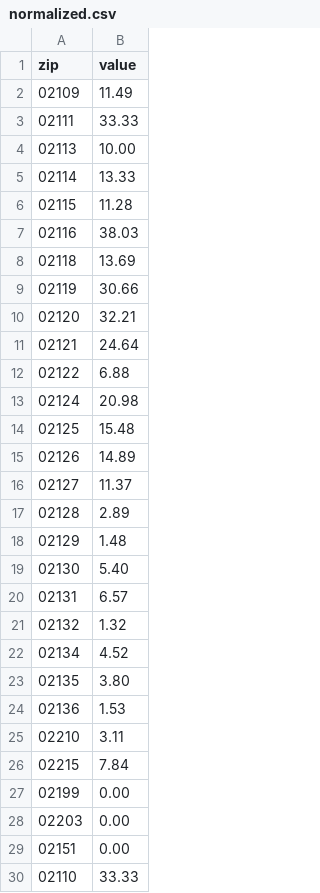
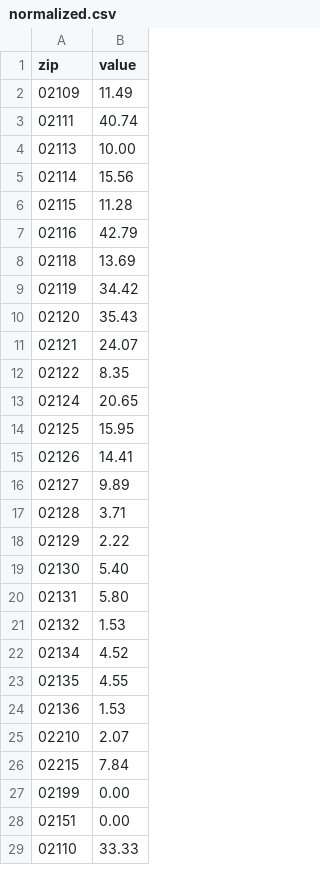
Before and after one commit to eric-r-xu/Side-Projects-For-Fun, a CSV file: var/www/104.236.40.7/public_html/boston/crime/normalized.csv, drawn as a sheet; only a part is shown; the diff covers the shown part only.

```diff
--- a/var/www/104.236.40.7/public_html/boston/crime/normalized.csv
+++ b/var/www/104.236.40.7/public_html/boston/crime/normalized.csv
@@ -2,28 +2,27 @@ zip,value
 02109,11.49
-02111,33.33
+02111,40.74
 02113,10.00
-02114,13.33
+02114,15.56
 02115,11.28
-02116,38.03
+02116,42.79
 02118,13.69
-02119,30.66
-02120,32.21
-02121,24.64
-02122,6.88
-02124,20.98
-02125,15.48
-02126,14.89
-02127,11.37
-02128,2.89
-02129,1.48
+02119,34.42
+02120,35.43
+02121,24.07
+02122,8.35
+02124,20.65
+02125,15.95
+02126,14.41
+02127,9.89
+02128,3.71
+02129,2.22
 02130,5.40
-02131,6.57
-02132,1.32
+02131,5.80
+02132,1.53
 02134,4.52
-02135,3.80
+02135,4.55
 02136,1.53
-02210,3.11
+02210,2.07
 02215,7.84
 02199,0.00
-02203,0.00
 02151,0.00
```
Also changed, not shown: 1 edited cell elsewhere in this file, var/www/104.236.40.7/public_html/boston/crime/ZipDataBase.csv, var/www/104.236.40.7/public_html/boston/crime/gunfire_n.csv, 49 other files.
